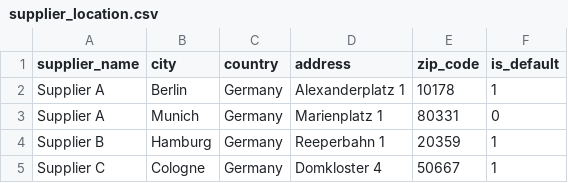
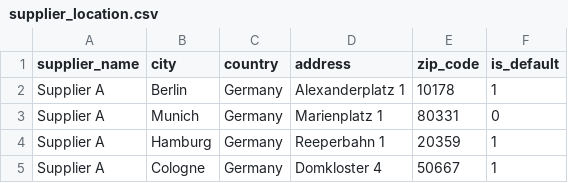
Before and after one commit to spryker-academy/b2b-demo-marketplace, a CSV file: data/import/common/common/supplier_location.csv, drawn as a sheet.

Commit message:
Adds supplier location data import implementation

```diff
--- a/data/import/common/common/supplier_location.csv
+++ b/data/import/common/common/supplier_location.csv
@@ -3,3 +3,3 @@ supplier_name,city,country,address,zip_code,is_default
 "Supplier A","Munich","Germany","Marienplatz 1","80331",0
-"Supplier B","Hamburg","Germany","Reeperbahn 1","20359",1
-"Supplier C","Cologne","Germany","Domkloster 4","50667",1
+"Supplier A","Hamburg","Germany","Reeperbahn 1","20359",1
+"Supplier A","Cologne","Germany","Domkloster 4","50667",1
```
Also changed, not shown: 13 other files.
